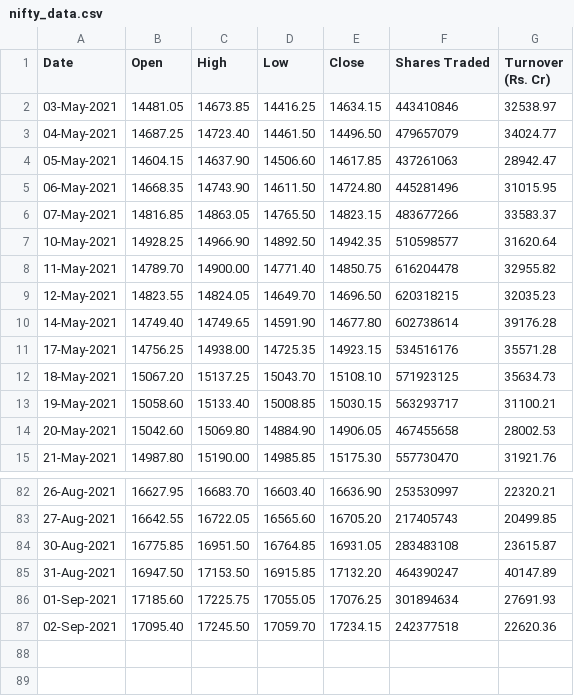
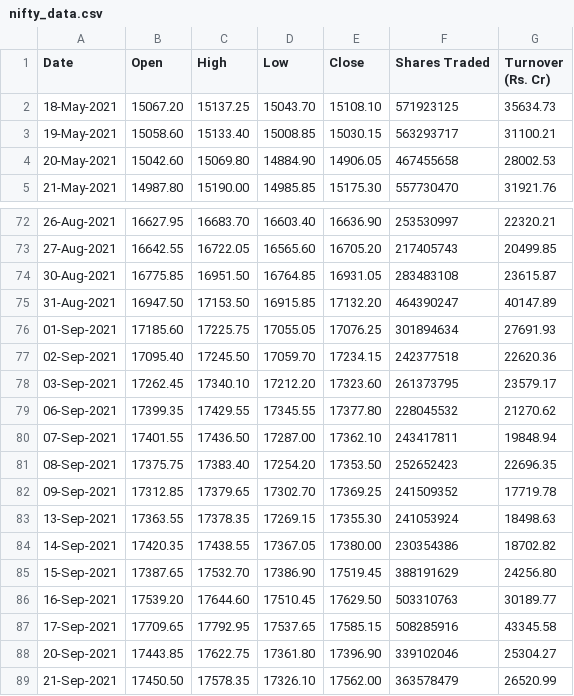
Before and after one commit to vibhumahendru/stock-testing-backend, a CSV file: stocks_core/nifty_data.csv, drawn as a sheet; only a part is shown, gaps mark what is left out.

Commit message:
done

```diff
--- a/stocks_core/nifty_data.csv
+++ b/stocks_core/nifty_data.csv
@@ -1,12 +1,2 @@
 "Date","Open","High","Low","Close","Shares Traded","Turnover (Rs. Cr)"
-"03-May-2021","    14481.05","    14673.85","    14416.25","    14634.15","      443410846","        32538.97"
-"04-May-2021","    14687.25","    14723.40","    14461.50","    14496.50","      479657079","        34024.77"
-"05-May-2021","    14604.15","    14637.90","    14506.60","    14617.85","      437261063","        28942.47"
-"06-May-2021","    14668.35","    14743.90","    14611.50","    14724.80","      445281496","        31015.95"
-"07-May-2021","    14816.85","    14863.05","    14765.50","    14823.15","      483677266","        33583.37"
-"10-May-2021","    14928.25","    14966.90","    14892.50","    14942.35","      510598577","        31620.64"
-"11-May-2021","    14789.70","    14900.00","    14771.40","    14850.75","      616204478","        32955.82"
-"12-May-2021","    14823.55","    14824.05","    14649.70","    14696.50","      620318215","        32035.23"
-"14-May-2021","    14749.40","    14749.65","    14591.90","    14677.80","      602738614","        39176.28"
-"17-May-2021","    14756.25","    14938.00","    14725.35","    14923.15","      534516176","        35571.28"
 "18-May-2021","    15067.20","    15137.25","    15043.70","    15108.10","      571923125","        35634.73"
@@ -87 +77,13 @@
 "02-Sep-2021","    17095.40","    17245.50","    17059.70","    17234.15","      242377518","        22620.36"
+"03-Sep-2021","    17262.45","    17340.10","    17212.20","    17323.60","      261373795","        23579.17"
+"06-Sep-2021","    17399.35","    17429.55","    17345.55","    17377.80","      228045532","        21270.62"
+"07-Sep-2021","    17401.55","    17436.50","    17287.00","    17362.10","      243417811","        19848.94"
+"08-Sep-2021","    17375.75","    17383.40","    17254.20","    17353.50","      252652423","        22696.35"
+"09-Sep-2021","    17312.85","    17379.65","    17302.70","    17369.25","      241509352","        17719.78"
+"13-Sep-2021","    17363.55","    17378.35","    17269.15","    17355.30","      241053924","        18498.63"
+"14-Sep-2021","    17420.35","    17438.55","    17367.05","    17380.00","      230354386","        18702.82"
+"15-Sep-2021","    17387.65","    17532.70","    17386.90","    17519.45","      388191629","        24256.80"
+"16-Sep-2021","    17539.20","    17644.60","    17510.45","    17629.50","      503310763","        30189.77"
+"17-Sep-2021","    17709.65","    17792.95","    17537.65","    17585.15","      508285916","        43345.58"
+"20-Sep-2021","    17443.85","    17622.75","    17361.80","    17396.90","      339102046","        25304.27"
+"21-Sep-2021","    17450.50","    17578.35","    17326.10","    17562.00","      363578479","        26520.99"
```
